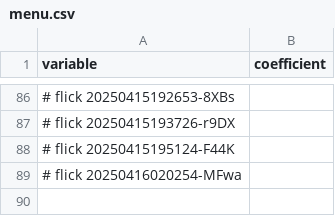
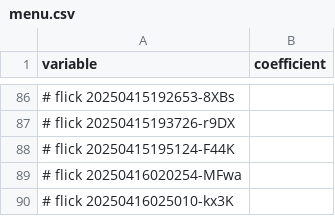
Before and after one commit to abikesa/resonate, a CSV file: kitabo/ensi/testbin/menu.csv, drawn as a sheet; only a part is shown, gaps mark what is left out; the diff names each change by its address in the sheet, - before the commit and + after, or states it on an @@ line.

Commit message:
kitabo/ensi/testbin/menu.csv

```diff
--- a/kitabo/ensi/testbin/menu.csv
+++ b/kitabo/ensi/testbin/menu.csv
+row 90: # flick 20250416025010-kx3K
```
